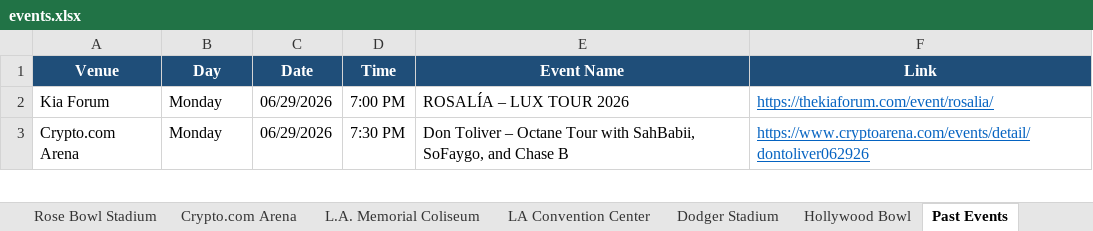
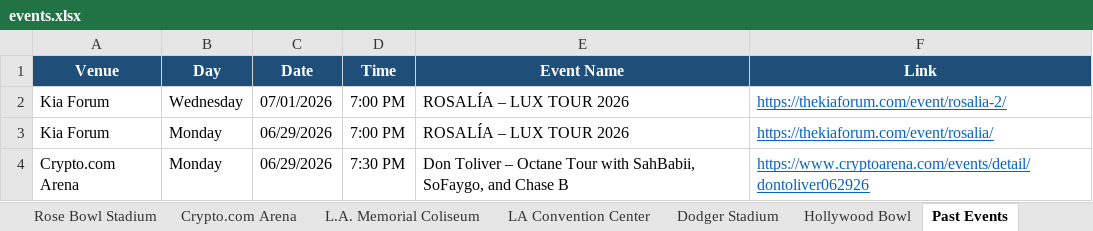
Before and after one commit to hannahlee-vzw/southern_california_events, an Excel workbook: docs/events.xlsx, sheet Past Events, drawn as a sheet; only a part is shown; values as stored, in another font and other column widths than the file's, no borders; the diff names each change by its address in the sheet, - before the commit and + after, or states it on an @@ line.

```diff
--- a/docs/events.xlsx (sheet Past Events)
+++ b/docs/events.xlsx (sheet Past Events)
+row 2: Kia Forum | Wednesday | 07/01/2026 | 7:00 PM | ROSALÍA – LUX TOUR 2026 | https://thekiaforum.com/event/rosalia-2/
```
Also changed, not shown: sheet Kia Forum, 3 other files.
